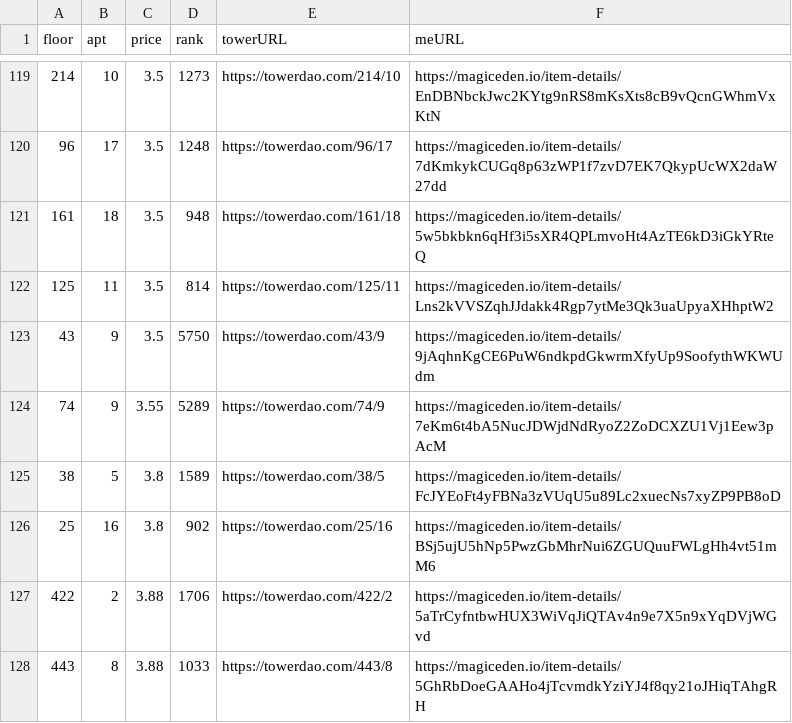
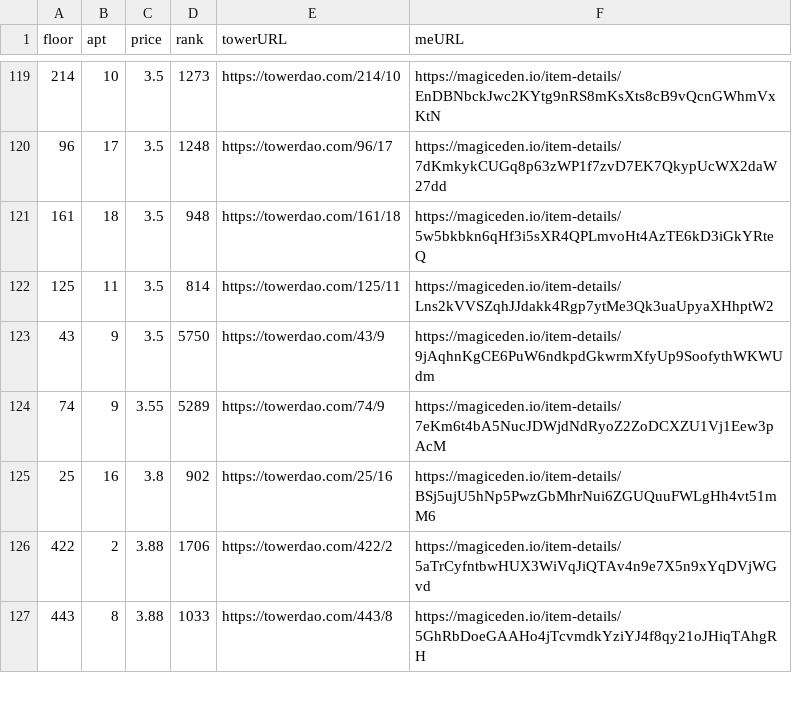
Before and after one commit to braposo/thetower-monitor, a CSV file: data-magiceden.csv, drawn as a sheet; only a part is shown, gaps mark what is left out.

Commit message:
Flat: latest data (2021-11-30T09:37:02.424Z) {   "date": "2021-11-30T09:37:02.424Z",   "files": [     {       "name": "data-magiceden.csv",       "deltaBytes": -120,       "source": "https://api-mainnet.magiceden.io/rpc/getListedNFTsByQuery?q=%7B%22%24match%22%3A%7B%22collectionSymbol%22%3A%22the_tower%22%7D%2C%22%24sort%22%3A%7B%22takerAmount%22%3A1%2C%22createdAt%22%3A-1%7D%7D"     },     {       "name": "data-solanart.csv",       "deltaBytes": -486,       "source": "https://qzlsklfacc.medianetwork.cloud/nft_for_sale?collection=thetower"     }   ] }

```diff
--- a/data-magiceden.csv
+++ b/data-magiceden.csv
@@ -124,3 +124,2 @@ floor,apt,price,rank,towerURL,meURL
 74,9,3.55,5289,https://towerdao.com/74/9,https://magiceden.io/item-details/7eKm6t4bA5NucJDWjdNdRyoZ2ZoDCXZU1Vj1Eew3pAcM
-38,5,3.8,1589,https://towerdao.com/38/5,https://magiceden.io/item-details/FcJYEoFt4yFBNa3zVUqU5u89Lc2xuecNs7xyZP9PB8oD
 25,16,3.8,902,https://towerdao.com/25/16,https://magiceden.io/item-details/BSj5ujU5hNp5PwzGbMhrNui6ZGUQuuFWLgHh4vt51mM6
```
Also changed, not shown: data-solanart.csv.
